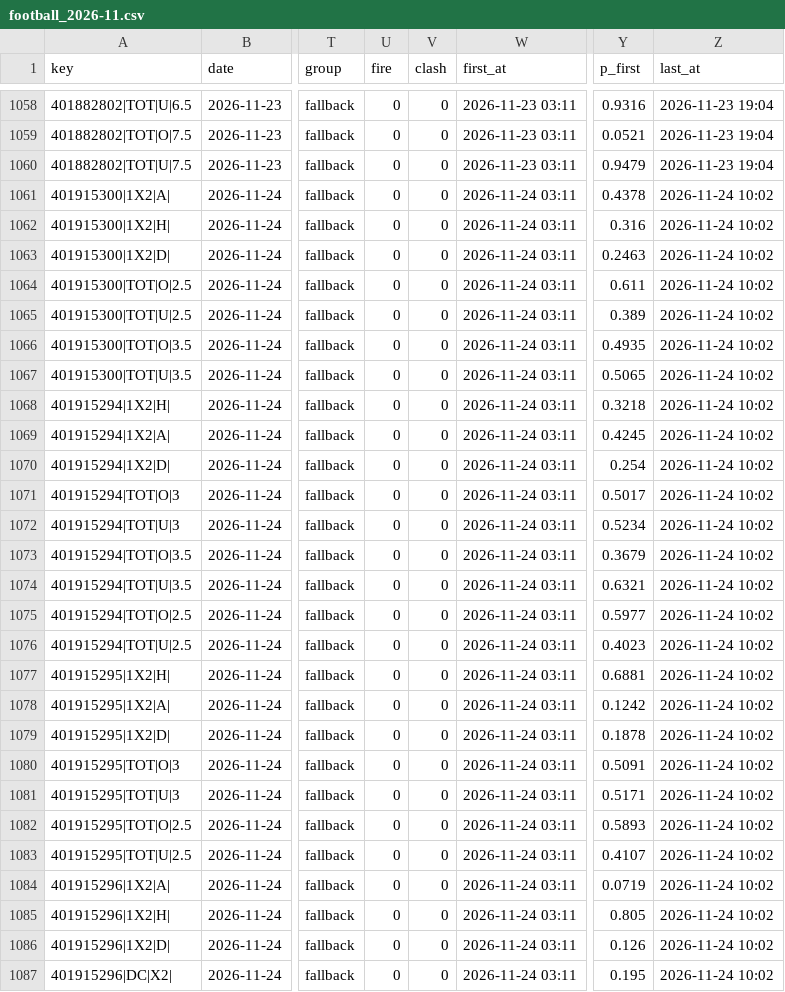
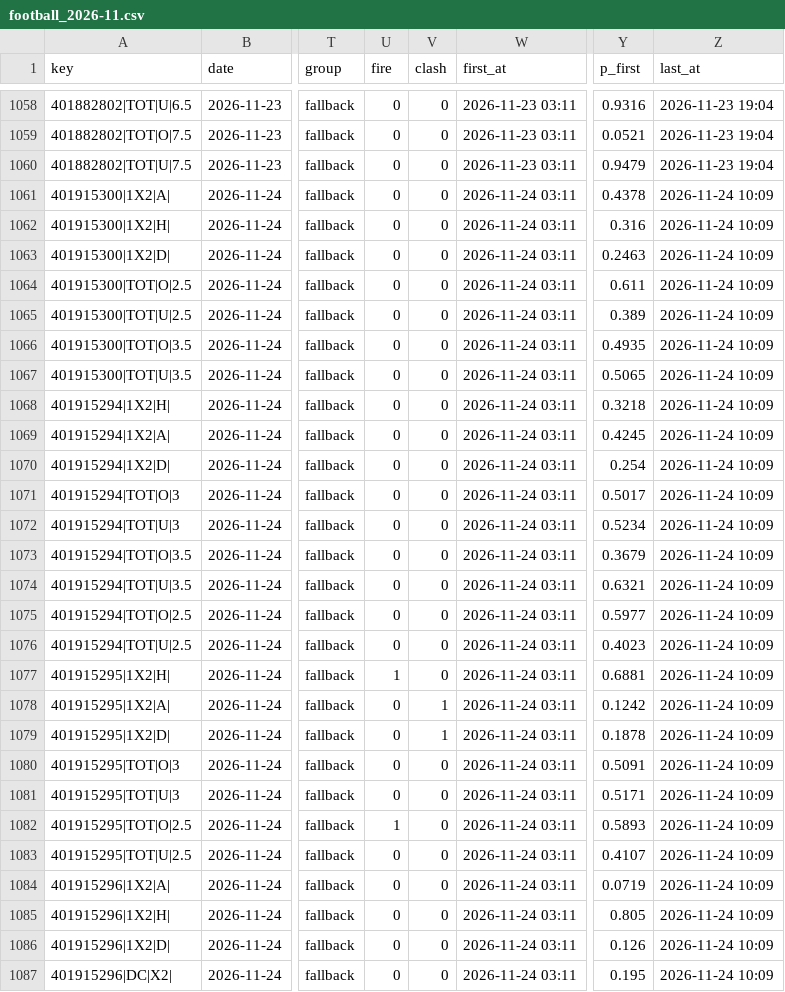
Before and after one commit to vassoffat-cell/tennisbot, a CSV file: football/data/shadow/football_2026-11.csv, drawn as a sheet; only a part is shown, gaps mark what is left out; the diff covers the shown part only; the diff names each change by its address in the sheet, - before the commit and + after, or states it on an @@ line.

Commit message:
Football data 2026-11-24

```diff
--- a/football/data/shadow/football_2026-11.csv
+++ b/football/data/shadow/football_2026-11.csv
-Z1061:Z1087 (last_at): 2026-11-24 10:02
+Z1061:Z1087 (last_at): 2026-11-24 10:09
-U1077 (fire): 0
+U1077 (fire): 1
-V1078:V1079 (clash): 0
+V1078:V1079 (clash): 1
-U1082 (fire): 0
+U1082 (fire): 1
```
Also changed, not shown: 116 edited cells elsewhere in this file, 4 other files.
